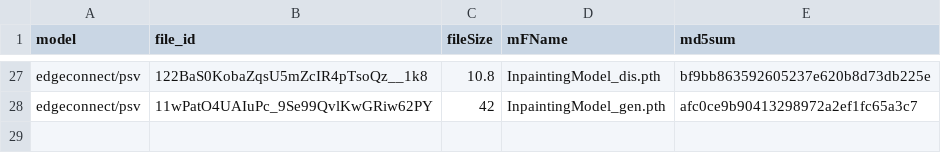
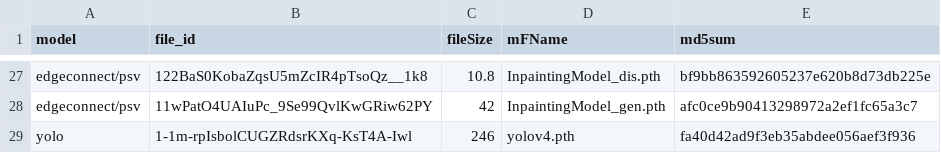
Before and after one commit to kritiksoman/GIMP-ML, a CSV file: gimpml/tools/model_info.csv, drawn as a sheet; only a part is shown, gaps mark what is left out.

Commit message:
filters and yolo

```diff
--- a/gimpml/tools/model_info.csv
+++ b/gimpml/tools/model_info.csv
@@ -28 +28,2 @@ edgeconnect/psv,122BaS0KobaZqsU5mZcIR4pTsoQz__1k8,10.8,InpaintingModel_dis.pth,b
 edgeconnect/psv,11wPatO4UAIuPc_9Se99QvlKwGRiw62PY,42,InpaintingModel_gen.pth,afc0ce9b90413298972a2ef1fc65a3c7
+yolo,1-1m-rpIsbolCUGZRdsrKXq-KsT4A-Iwl,246,yolov4.pth,fa40d42ad9f3eb35abdee056aef3f936
```
Also changed, not shown: 34 other files.
